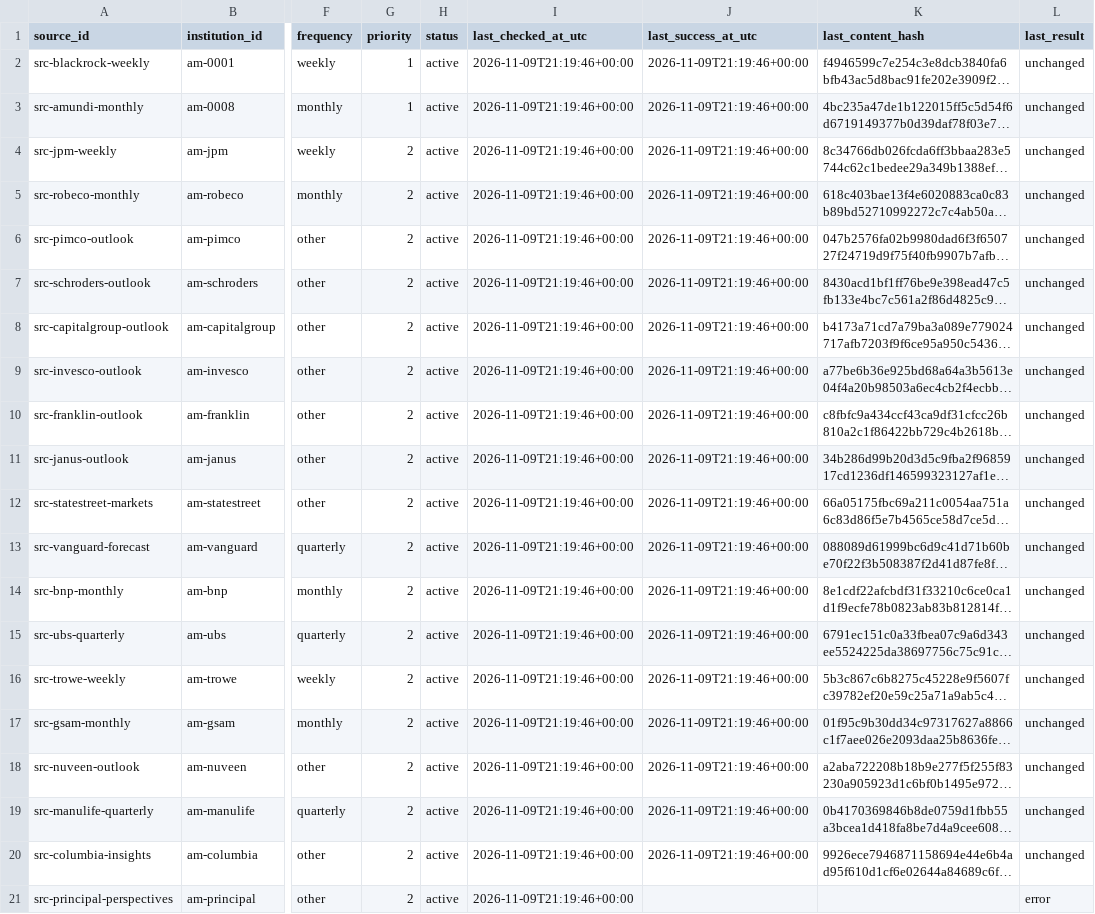
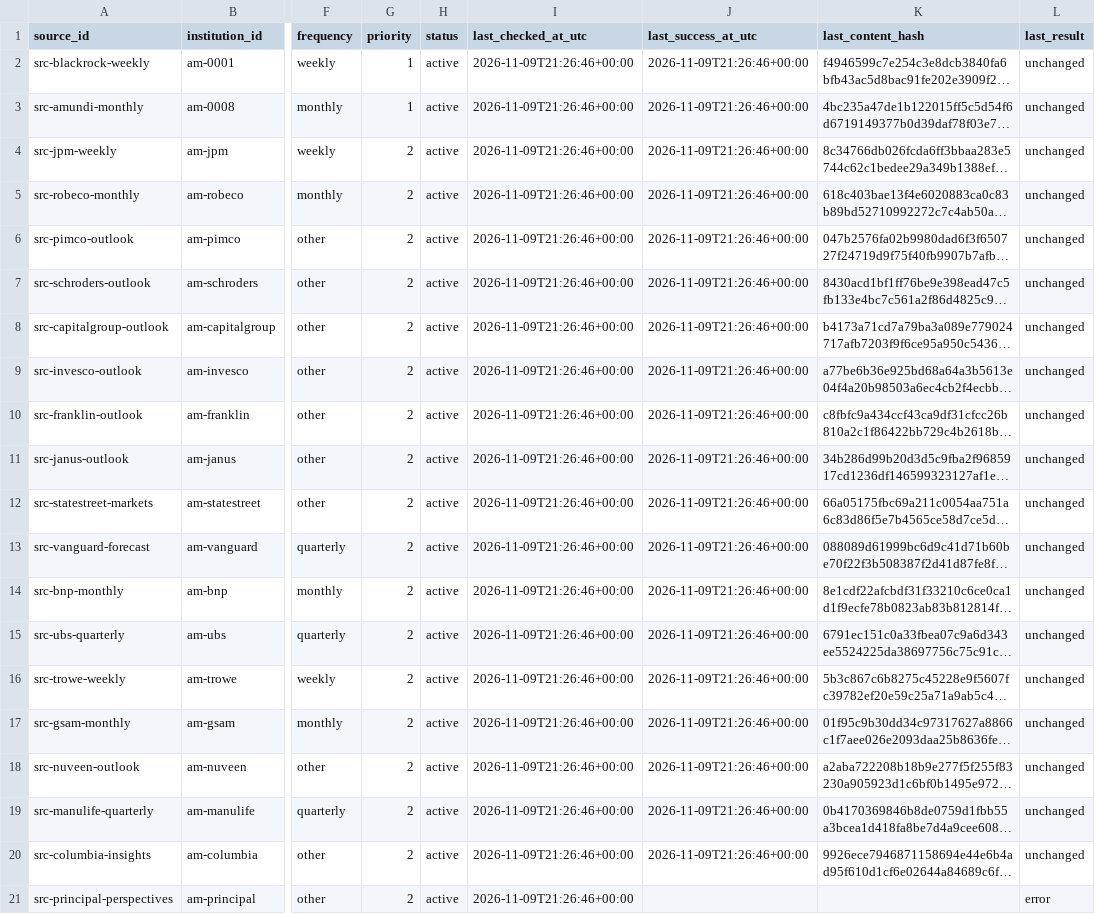
Before and after one commit to magitenia-bot/global-outlook-engine, a CSV file: sources.csv, drawn as a sheet; only a part is shown, gaps mark what is left out; long unchanged cells end in …; the diff names each change by its address in the sheet, - before the commit and + after, or states it on an @@ line.

```diff
--- a/sources.csv
+++ b/sources.csv
-I2:I21 (last_checked_at_utc): 2026-11-09T21:19:46+00:00
+I2:I21 (last_checked_at_utc): 2026-11-09T21:26:46+00:00
-J2:J20 (last_success_at_utc): 2026-11-09T21:19:46+00:00
+J2:J20 (last_success_at_utc): 2026-11-09T21:26:46+00:00
```
Also changed, not shown: 1 other file.
